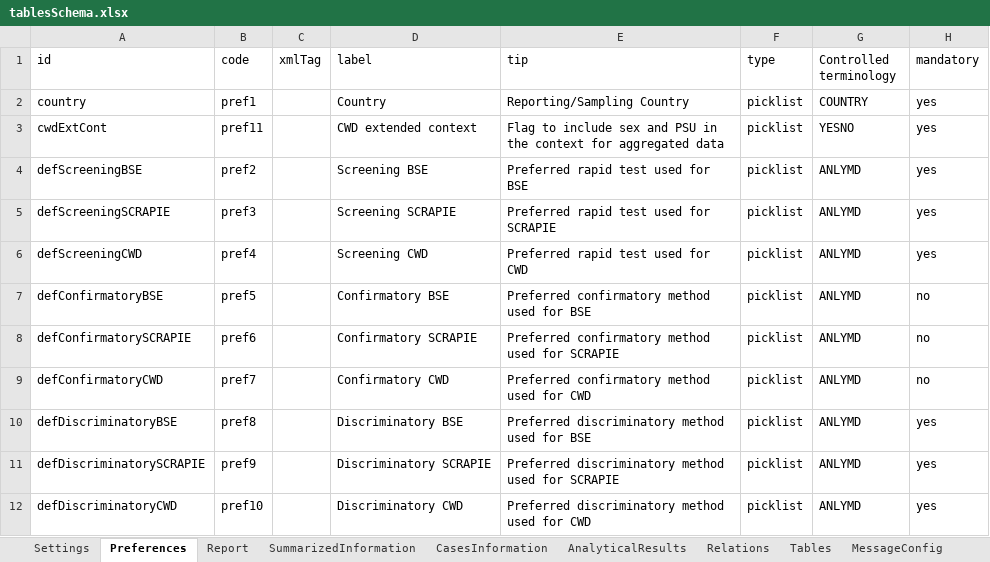
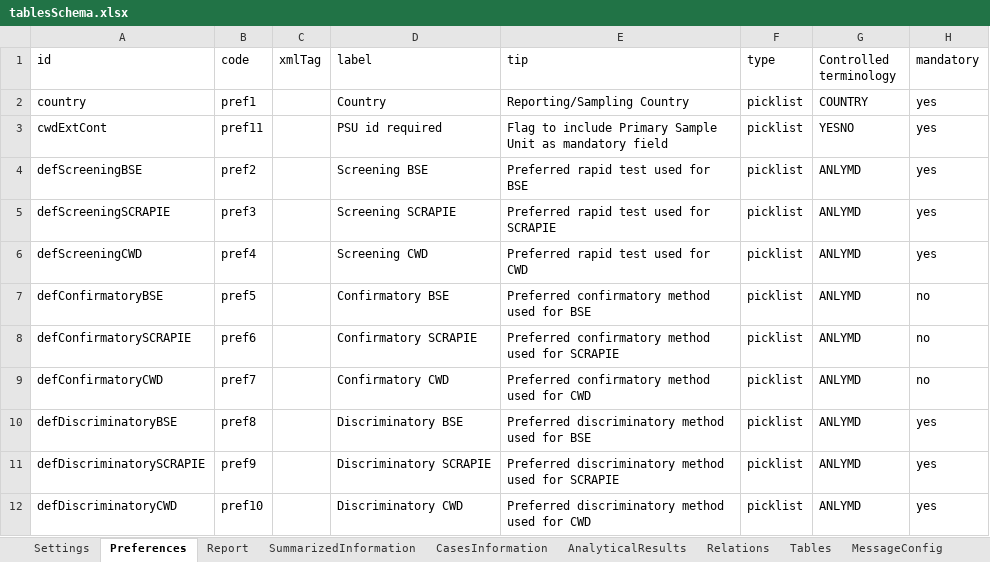
Before and after one commit to openefsa/tse-data-reporting-tool, an Excel workbook: target/classes/tablesSchema.xlsx, sheet Preferences, drawn as a sheet; only a part is shown; values as stored, in another font and other column widths than the file's, no borders; table styles not drawn; the diff names each change by its address in the sheet, - before the commit and + after, or states it on an @@ line.

```diff
--- a/target/classes/tablesSchema.xlsx (sheet Preferences)
+++ b/target/classes/tablesSchema.xlsx (sheet Preferences)
-D3 (label): CWD extended context
+D3 (label): PSU id required
-E3 (tip): …to include sex and PSU in the context for aggregated data
+E3 (tip): …to include Primary Sample Unit as mandatory field
```
Also changed, not shown: sheet CasesInformation, sheet SummarizedInformation, sheet AnalyticalResults, sheet MessageConfig, compat/tablesSchema.1.2.4.xlsx, 14 other files.
